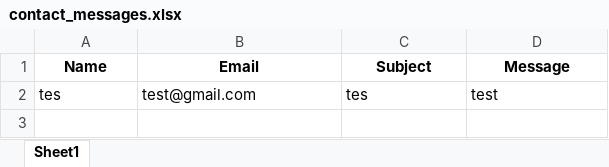
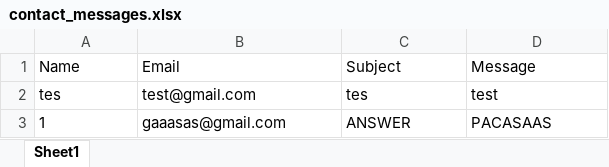
Before and after one commit to paulthewebwarrior/tugon, an Excel workbook: data/contact_messages.xlsx, sheet Sheet1, drawn as a sheet; values as stored, in another font and other column widths than the file's, no borders; the diff names each change by its address in the sheet, - before the commit and + after, or states it on an @@ line.

Commit message:
feat: Update contact messages data file

```diff
--- a/data/contact_messages.xlsx (sheet Sheet1)
+++ b/data/contact_messages.xlsx (sheet Sheet1)
@@ A1:D1 bold: on → off, alignment: center → left @@
+row 3: 1 | gaaasas@gmail.com | ANSWER | PACASAAS
```
